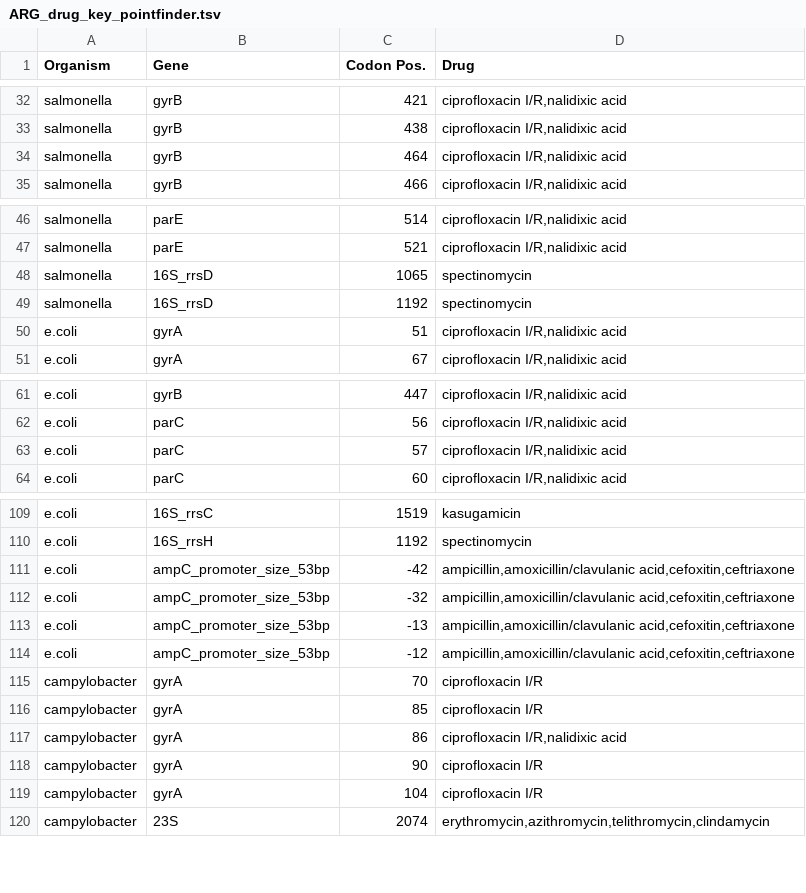
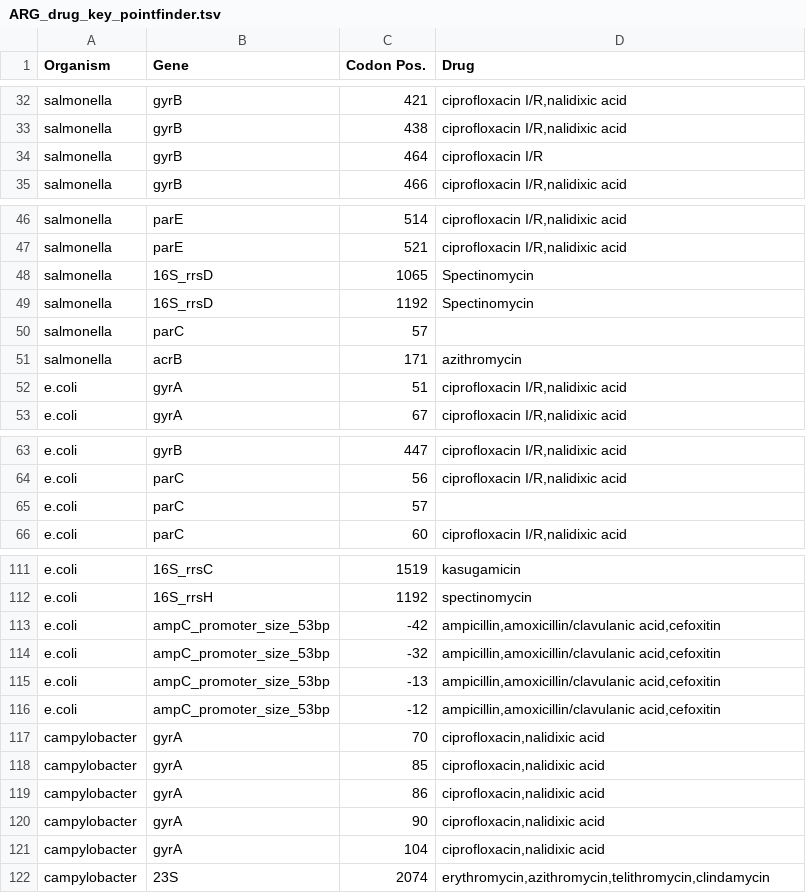
Before and after one commit to phac-nml/staramr, a TSV file: staramr/databases/resistance/data/ARG_drug_key_pointfinder.tsv, drawn as a sheet; only a part is shown, gaps mark what is left out; the diff covers the shown part only.

Commit message:
Updated pointfinder arg drug table

```diff
--- a/staramr/databases/resistance/data/ARG_drug_key_pointfinder.tsv
+++ b/staramr/databases/resistance/data/ARG_drug_key_pointfinder.tsv
@@ -33,3 +33,3 @@ salmonella	gyrB	421	ciprofloxacin I/R,nalidixic acid
 salmonella	gyrB	438	ciprofloxacin I/R,nalidixic acid
-salmonella	gyrB	464	ciprofloxacin I/R,nalidixic acid
+salmonella	gyrB	464	ciprofloxacin I/R
 salmonella	gyrB	466	ciprofloxacin I/R,nalidixic acid
@@ -47,4 +47,6 @@ salmonella	parE	514	ciprofloxacin I/R,nalidixic acid
 salmonella	parE	521	ciprofloxacin I/R,nalidixic acid
-salmonella	16S_rrsD	1065	spectinomycin
-salmonella	16S_rrsD	1192	spectinomycin
+salmonella	16S_rrsD	1065	Spectinomycin
+salmonella	16S_rrsD	1192	Spectinomycin
+salmonella	parC	57	
+salmonella	acrB	171	azithromycin
 e.coli	gyrA	51	ciprofloxacin I/R,nalidixic acid
@@ -62,3 +64,3 @@ e.coli	gyrB	447	ciprofloxacin I/R,nalidixic acid
 e.coli	parC	56	ciprofloxacin I/R,nalidixic acid
-e.coli	parC	57	ciprofloxacin I/R,nalidixic acid
+e.coli	parC	57	
 e.coli	parC	60	ciprofloxacin I/R,nalidixic acid
@@ -110,11 +112,11 @@ e.coli	16S_rrsC	1519	kasugamicin
 e.coli	16S_rrsH	1192	spectinomycin
-e.coli	ampC_promoter_size_53bp	-42	ampicillin,amoxicillin/clavulanic acid,cefoxitin,ceftriaxone
-e.coli	ampC_promoter_size_53bp	-32	ampicillin,amoxicillin/clavulanic acid,cefoxitin,ceftriaxone
-e.coli	ampC_promoter_size_53bp	-13	ampicillin,amoxicillin/clavulanic acid,cefoxitin,ceftriaxone
-e.coli	ampC_promoter_size_53bp	-12	ampicillin,amoxicillin/clavulanic acid,cefoxitin,ceftriaxone
-campylobacter	gyrA	70	ciprofloxacin I/R
-campylobacter	gyrA	85	ciprofloxacin I/R
-campylobacter	gyrA	86	ciprofloxacin I/R,nalidixic acid
-campylobacter	gyrA	90	ciprofloxacin I/R
-campylobacter	gyrA	104	ciprofloxacin I/R
+e.coli	ampC_promoter_size_53bp	-42	ampicillin,amoxicillin/clavulanic acid,cefoxitin
+e.coli	ampC_promoter_size_53bp	-32	ampicillin,amoxicillin/clavulanic acid,cefoxitin
+e.coli	ampC_promoter_size_53bp	-13	ampicillin,amoxicillin/clavulanic acid,cefoxitin
+e.coli	ampC_promoter_size_53bp	-12	ampicillin,amoxicillin/clavulanic acid,cefoxitin
+campylobacter	gyrA	70	ciprofloxacin,nalidixic acid
+campylobacter	gyrA	85	ciprofloxacin,nalidixic acid
+campylobacter	gyrA	86	ciprofloxacin,nalidixic acid
+campylobacter	gyrA	90	ciprofloxacin,nalidixic acid
+campylobacter	gyrA	104	ciprofloxacin,nalidixic acid
 campylobacter	23S	2074	erythromycin,azithromycin,telithromycin,clindamycin
```
Also changed, not shown: 1 edited cell elsewhere in this file, 2 other files.
